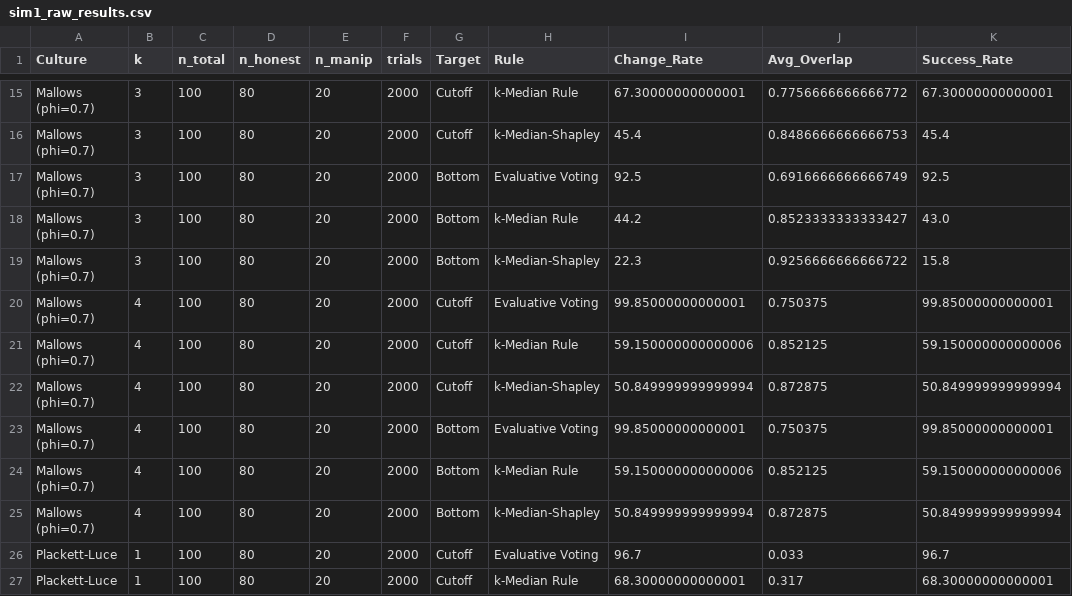
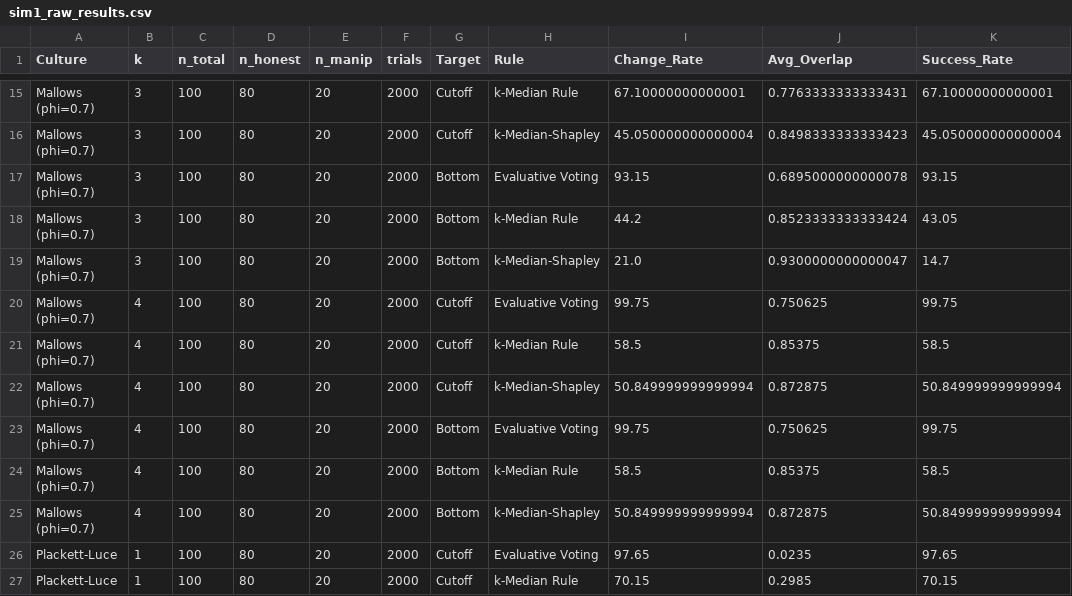
Before and after one commit to ankurgogoi1228/OpenHands, a CSV file: sim1_median_figures/output/sim1_raw_results.csv, drawn as a sheet; only a part is shown, gaps mark what is left out; the diff covers the shown part only; the diff names each change by its address in the sheet, - before the commit and + after, or states it on an @@ line.

```diff
--- a/sim1_median_figures/output/sim1_raw_results.csv
+++ b/sim1_median_figures/output/sim1_raw_results.csv
-I15 (Change_Rate): 67.30000000000001
+I15 (Change_Rate): 67.10000000000001
-J15 (Avg_Overlap): 0.7756666666666772
+J15 (Avg_Overlap): 0.7763333333333431
-K15 (Success_Rate): 67.30000000000001
+K15 (Success_Rate): 67.10000000000001
-I16 (Change_Rate): 45.4
+I16 (Change_Rate): 45.050000000000004
-J16 (Avg_Overlap): 0.8486666666666753
+J16 (Avg_Overlap): 0.8498333333333423
-K16 (Success_Rate): 45.4
+K16 (Success_Rate): 45.050000000000004
-I17 (Change_Rate): 92.5
+I17 (Change_Rate): 93.15
-J17 (Avg_Overlap): 0.6916666666666749
+J17 (Avg_Overlap): 0.6895000000000078
-K17 (Success_Rate): 92.5
+K17 (Success_Rate): 93.15
-J18 (Avg_Overlap): 0.8523333333333427
+J18 (Avg_Overlap): 0.8523333333333424
-K18 (Success_Rate): 43.0
+K18 (Success_Rate): 43.05
-I19 (Change_Rate): 22.3
+I19 (Change_Rate): 21.0
-J19 (Avg_Overlap): 0.9256666666666722
+J19 (Avg_Overlap): 0.9300000000000047
-K19 (Success_Rate): 15.8
+K19 (Success_Rate): 14.7
-I20 (Change_Rate): 99.85000000000001
+I20 (Change_Rate): 99.75
-J20 (Avg_Overlap): 0.750375
+J20 (Avg_Overlap): 0.750625
-K20 (Success_Rate): 99.85000000000001
+K20 (Success_Rate): 99.75
-I21 (Change_Rate): 59.150000000000006
+I21 (Change_Rate): 58.5
-J21 (Avg_Overlap): 0.852125
+J21 (Avg_Overlap): 0.85375
-K21 (Success_Rate): 59.150000000000006
+K21 (Success_Rate): 58.5
-I23 (Change_Rate): 99.85000000000001
+I23 (Change_Rate): 99.75
-J23 (Avg_Overlap): 0.750375
+J23 (Avg_Overlap): 0.750625
-K23 (Success_Rate): 99.85000000000001
+K23 (Success_Rate): 99.75
-I24 (Change_Rate): 59.150000000000006
+I24 (Change_Rate): 58.5
-J24 (Avg_Overlap): 0.852125
+J24 (Avg_Overlap): 0.85375
-K24 (Success_Rate): 59.150000000000006
+K24 (Success_Rate): 58.5
-I26 (Change_Rate): 96.7
+I26 (Change_Rate): 97.65
-J26 (Avg_Overlap): 0.033
+J26 (Avg_Overlap): 0.0235
-K26 (Success_Rate): 96.7
+K26 (Success_Rate): 97.65
-I27 (Change_Rate): 68.30000000000001
+I27 (Change_Rate): 70.15
-J27 (Avg_Overlap): 0.317
+J27 (Avg_Overlap): 0.2985
-K27 (Success_Rate): 68.30000000000001
+K27 (Success_Rate): 70.15
```
Also changed, not shown: 160 edited cells elsewhere in this file, 17 other files.
